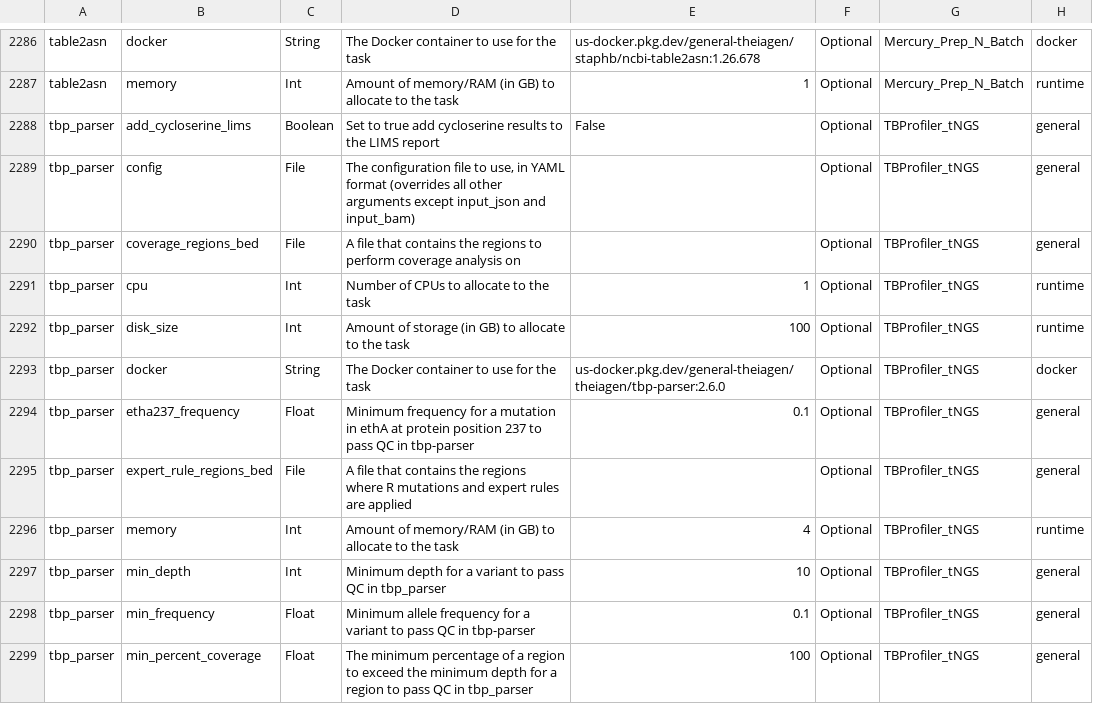
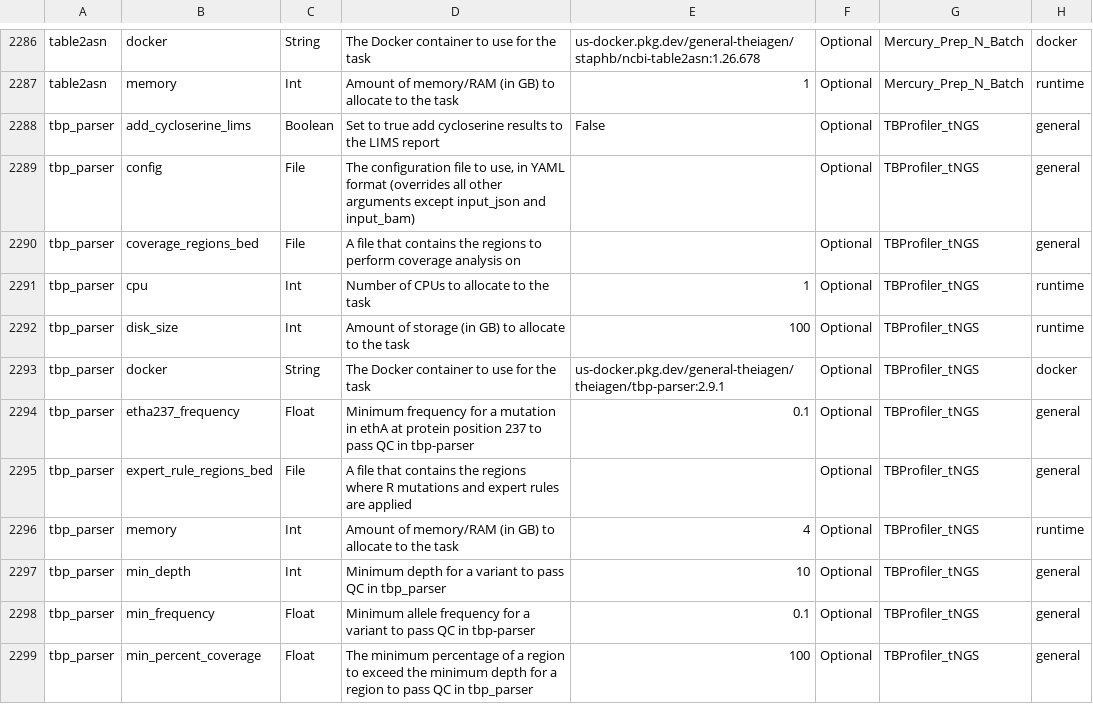
Before and after one commit to theiagen/public_health_bioinformatics, a TSV file: docs/assets/tables/all_inputs.tsv, drawn as a sheet; only a part is shown, gaps mark what is left out.

Commit message:
sneaky sneak

```diff
--- a/docs/assets/tables/all_inputs.tsv
+++ b/docs/assets/tables/all_inputs.tsv
@@ -2292,3 +2292,3 @@ tbp_parser	cpu	Int	Number of CPUs to allocate to the task	1	Optional	TBProfiler_
 tbp_parser	disk_size	Int	Amount of storage (in GB) to allocate to the task	100	Optional	TBProfiler_tNGS	runtime
-tbp_parser	docker	String	The Docker container to use for the task	us-docker.pkg.dev/general-theiagen/theiagen/tbp-parser:2.6.0	Optional	TBProfiler_tNGS	docker
+tbp_parser	docker	String	The Docker container to use for the task	us-docker.pkg.dev/general-theiagen/theiagen/tbp-parser:2.9.1	Optional	TBProfiler_tNGS	docker
 tbp_parser	etha237_frequency	Float	Minimum frequency for a mutation in ethA at protein position 237 to pass QC in tbp-parser	0.1	Optional	TBProfiler_tNGS	general
```
